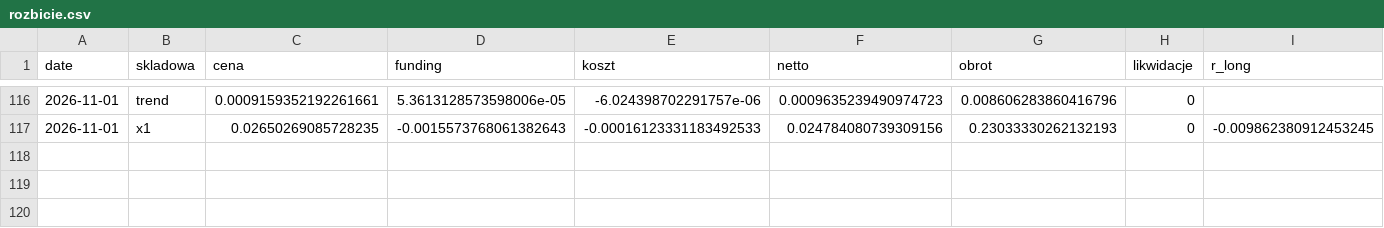
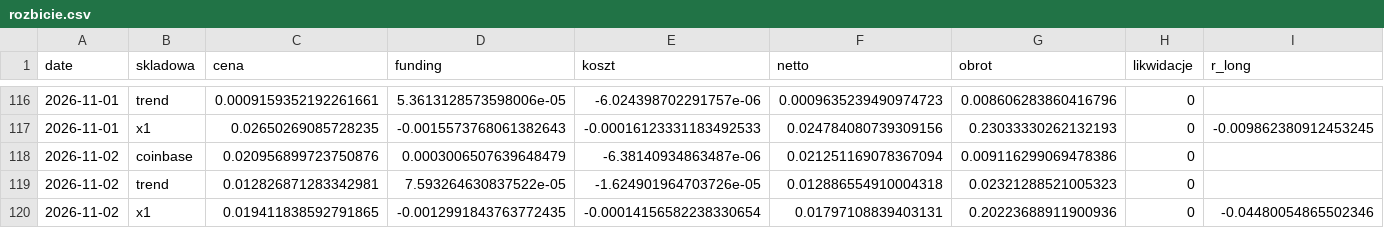
Before and after one commit to piotrgebala/alpha, a CSV file: dziennik/rozbicie.csv, drawn as a sheet; only a part is shown, gaps mark what is left out; rows hold the shown columns only; the diff names each change by its address in the sheet, - before the commit and + after, or states it on an @@ line.

```diff
--- a/dziennik/rozbicie.csv
+++ b/dziennik/rozbicie.csv
+row 118: 2026-11-02 | coinbase | 0.020956899723750876 | 0.0003006507639648479 | -6.38140934863487e-06 | 0.021251169078367094 | 0.009116299069478386 | 0
+row 119: 2026-11-02 | trend | 0.012826871283342981 | 7.593264630837522e-05 | -1.624901964703726e-05 | 0.012886554910004318 | 0.02321288521005323 | 0
+row 120: 2026-11-02 | x1 | 0.019411838592791865 | -0.0012991843763772435 | -0.00014156582238330654 | 0.01797108839403131 | 0.20223688911900936 | 0 | -0.04480054865502346
```
Also changed, not shown: dziennik/fazy.csv, dziennik/transakcje.csv, 9 other files.
